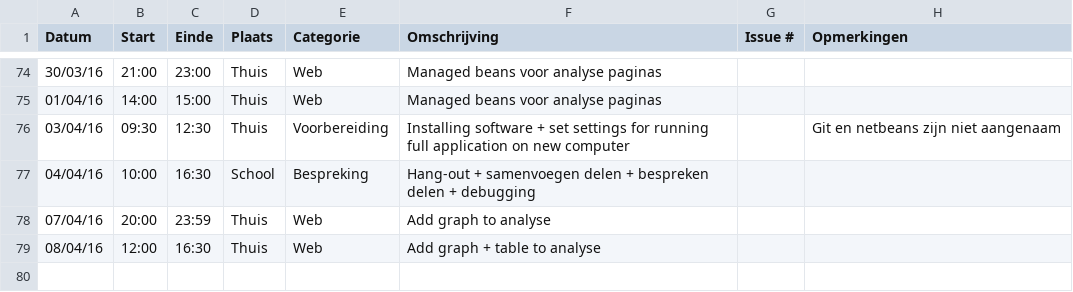
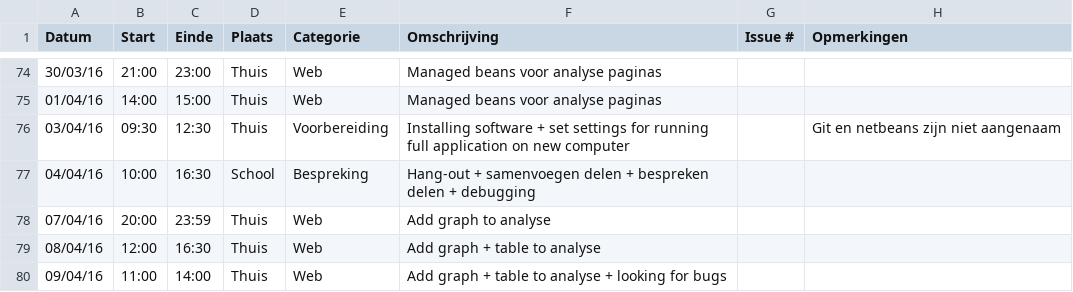
Before and after one commit to ghentlivinglab/Traffic-Travel-Time-Analyzer-2, a CSV file: Mike-BrantsLogboek.csv, drawn as a sheet; only a part is shown, gaps mark what is left out; the diff names each change by its address in the sheet, - before the commit and + after, or states it on an @@ line.

Commit message:
ProviderComparer displays data in table and graph

```diff
--- a/Mike-BrantsLogboek.csv
+++ b/Mike-BrantsLogboek.csv
+row 80: 09/04/16 | 11:00 | 14:00 | Thuis | Web | Add graph + table to analyse + looking for bugs
```
Also changed, not shown: 4 other files.
